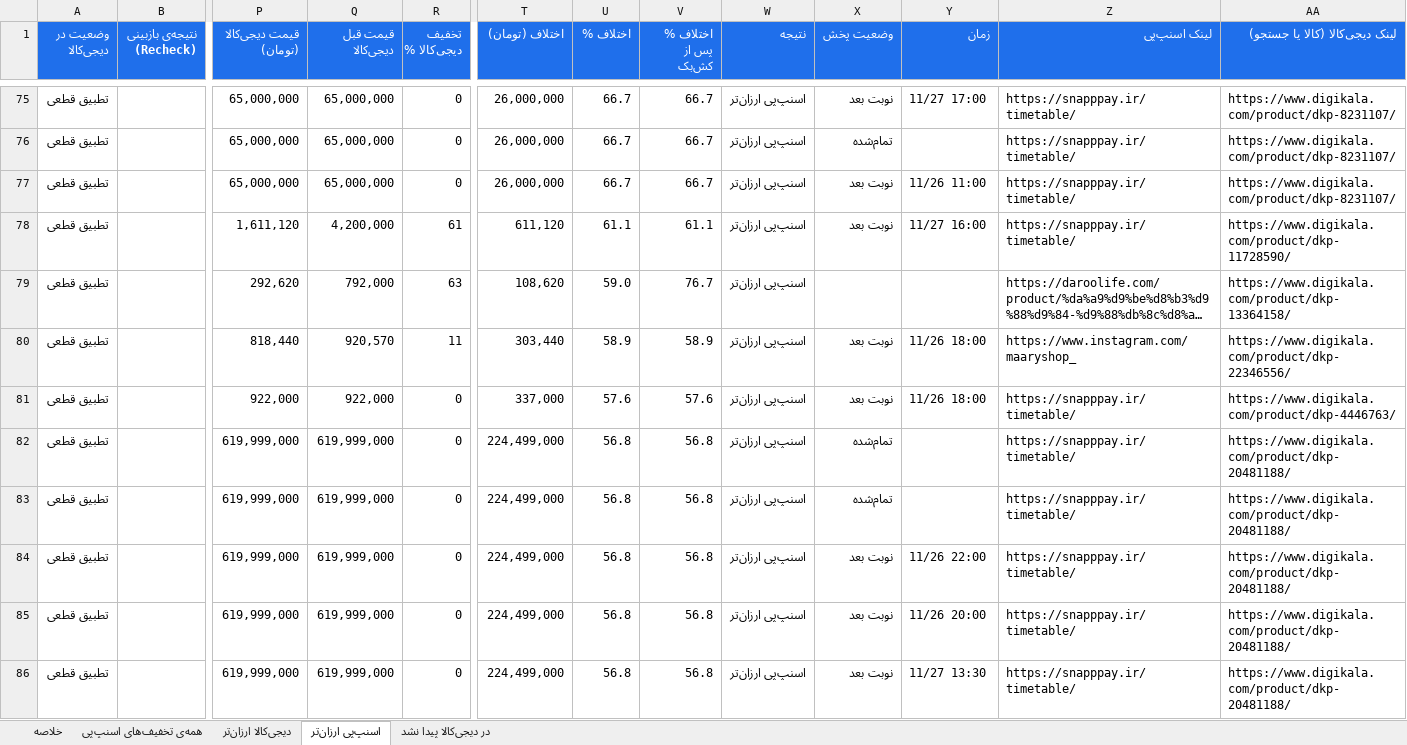
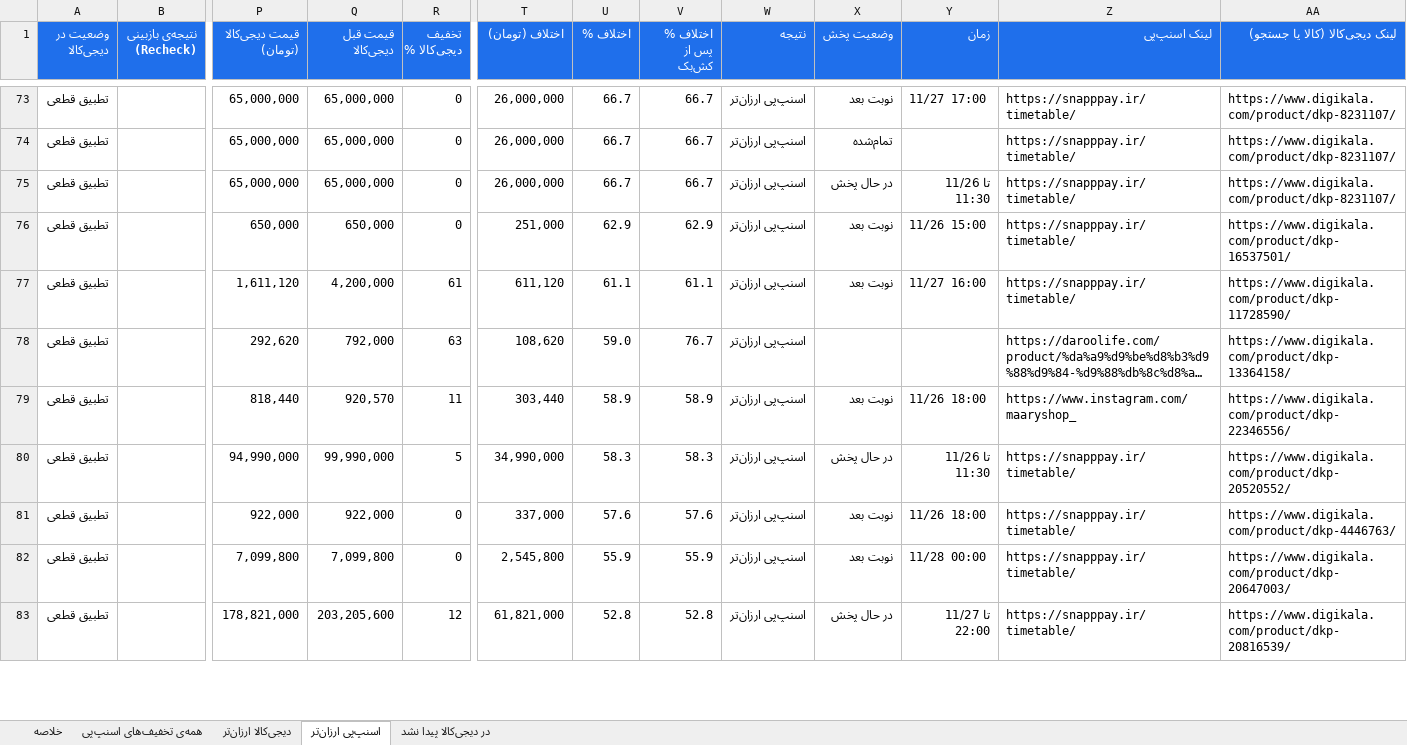
Before and after one commit to Ehsan-Moeininejad/snapppay-vs-digikala, an Excel workbook: data/report.xlsx, sheet اسنپ‌پی ارزان‌تر, drawn as a sheet; only a part is shown, gaps mark what is left out; the shorter side is filled out with more unchanged rows; long unchanged cells end in …; values as stored, in another font and other column widths than the file's, no borders; removed rows and columns are numbered as before the commit, all else as after; rows hold the shown columns only; the diff covers the shown part only; the diff names each change by its address in the sheet, - before the commit and + after, or states it on an @@ line.

```diff
--- a/data/report.xlsx (sheet اسنپ‌پی ارزان‌تر)
+++ b/data/report.xlsx (sheet اسنپ‌پی ارزان‌تر)
-X75 (وضعیت پخش): نوبت بعد
+X75 (وضعیت پخش): در حال پخش
-Y75 (زمان): 11/26 11:00
+Y75 (زمان): تا 11/26 11:30
+row 76: تطبیق قطعی |  | 650,000 | 650,000 | 0 | 251,000 | 62.9 | 62.9 | اسنپ‌پی ارزان‌تر | نوبت بعد | 11/26 15:00 | https://snapppay.ir/timetable/ | https://www.digikala.com/product/dkp-16537501/
+row 80: تطبیق قطعی |  | 94,990,000 | 99,990,000 | 5 | 34,990,000 | 58.3 | 58.3 | اسنپ‌پی ارزان‌تر | در حال پخش | تا 11/26 11:30 | https://snapppay.ir/timetable/ | https://www.digikala.com/product/dkp-20520552/
-row 82: تطبیق قطعی |  | 619,999,000 | 619,999,000 | 0 | 224,499,000 | 56.8 | 56.8 | اسنپ‌پی ارزان‌تر | تمام‌شده |  | https://snapppay.ir/timetable/ | https://www.digikala.com/product/dkp-20481188/
-row 83: تطبیق قطعی |  | 619,999,000 | 619,999,000 | 0 | 224,499,000 | 56.8 | 56.8 | اسنپ‌پی ارزان‌تر | تمام‌شده |  | https://snapppay.ir/timetable/ | https://www.digikala.com/product/dkp-20481188/
-row 84: تطبیق قطعی |  | 619,999,000 | 619,999,000 | 0 | 224,499,000 | 56.8 | 56.8 | اسنپ‌پی ارزان‌تر | نوبت بعد | 11/26 22:00 | https://snapppay.ir/timetable/ | https://www.digikala.com/product/dkp-20481188/
-row 85: تطبیق قطعی |  | 619,999,000 | 619,999,000 | 0 | 224,499,000 | 56.8 | 56.8 | اسنپ‌پی ارزان‌تر | نوبت بعد | 11/26 20:00 | https://snapppay.ir/timetable/ | https://www.digikala.com/product/dkp-20481188/
-row 86: تطبیق قطعی |  | 619,999,000 | 619,999,000 | 0 | 224,499,000 | 56.8 | 56.8 | اسنپ‌پی ارزان‌تر | نوبت بعد | 11/27 13:30 | https://snapppay.ir/timetable/ | https://www.digikala.com/product/dkp-20481188/
```
Also changed, not shown: 13 added rows, 24 removed rows and 58 edited cells elsewhere in this sheet, sheet همه‌ی تخفیف‌های اسنپ‌پی, sheet در دیجی‌کالا پیدا نشد, sheet دیجی‌کالا ارزان‌تر, sheet خلاصه, 5 other files.
